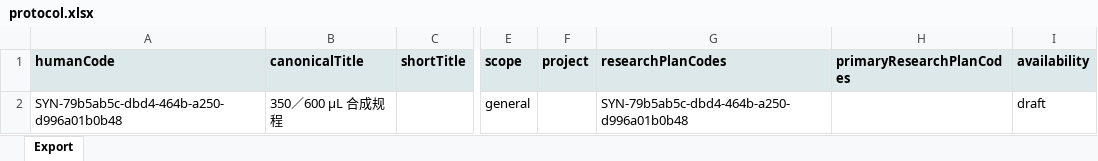
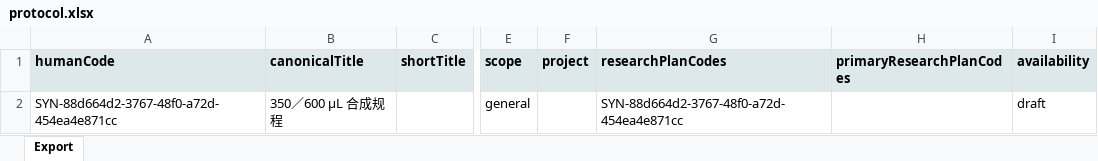
Before and after one commit to annayzhu/LabNest, an Excel workbook: docs/structured-protocol/20261014/evidence/protocol.xlsx, sheet Export, drawn as a sheet; only a part is shown, gaps mark what is left out; values as stored, in another font and other column widths than the file's, no borders; the diff names each change by its address in the sheet, - before the commit and + after, or states it on an @@ line.

```diff
--- a/docs/structured-protocol/20261014/evidence/protocol.xlsx (sheet Export)
+++ b/docs/structured-protocol/20261014/evidence/protocol.xlsx (sheet Export)
-A2 (humanCode): SYN-79b5ab5c-dbd4-464b-a250-d996a01b0b48
+A2 (humanCode): SYN-88d664d2-3767-48f0-a72d-454ea4e871cc
-G2 (researchPlanCodes): SYN-79b5ab5c-dbd4-464b-a250-d996a01b0b48
+G2 (researchPlanCodes): SYN-88d664d2-3767-48f0-a72d-454ea4e871cc
```
Also changed, not shown: docs/structured-protocol/20261014/evidence/experiment.xlsx, 43 other files.
